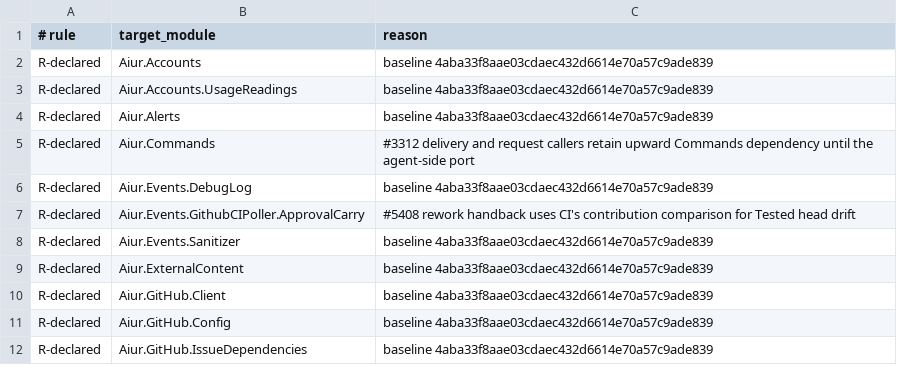
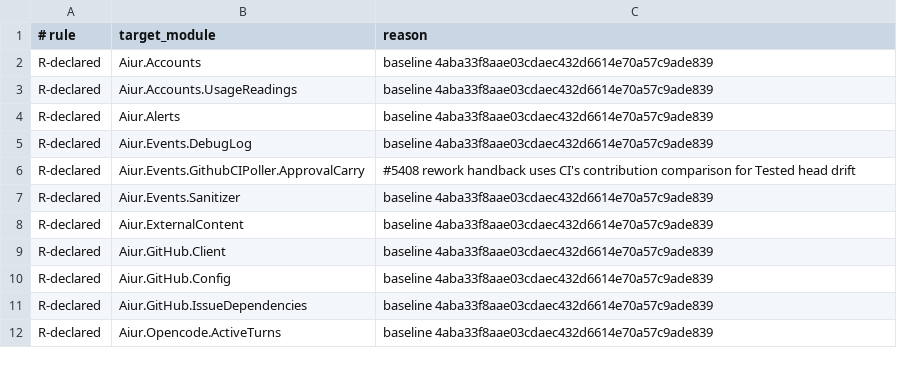
Before and after one commit to aiur-team/aiur, a TSV file: scripts/components/allowlist/agent-runner.tsv, drawn as a sheet; only a part is shown; the shorter side is filled out with more unchanged rows.

Commit message:
Remove stale component exception

```diff
--- a/scripts/components/allowlist/agent-runner.tsv
+++ b/scripts/components/allowlist/agent-runner.tsv
@@ -4,3 +4,2 @@ R-declared	Aiur.Accounts.UsageReadings	baseline 4aba33f8aae03cdaec432d6614e70a57
 R-declared	Aiur.Alerts	baseline 4aba33f8aae03cdaec432d6614e70a57c9ade839
-R-declared	Aiur.Commands	#3312 delivery and request callers retain upward Commands dependency until the agent-side port
 R-declared	Aiur.Events.DebugLog	baseline 4aba33f8aae03cdaec432d6614e70a57c9ade839
```
